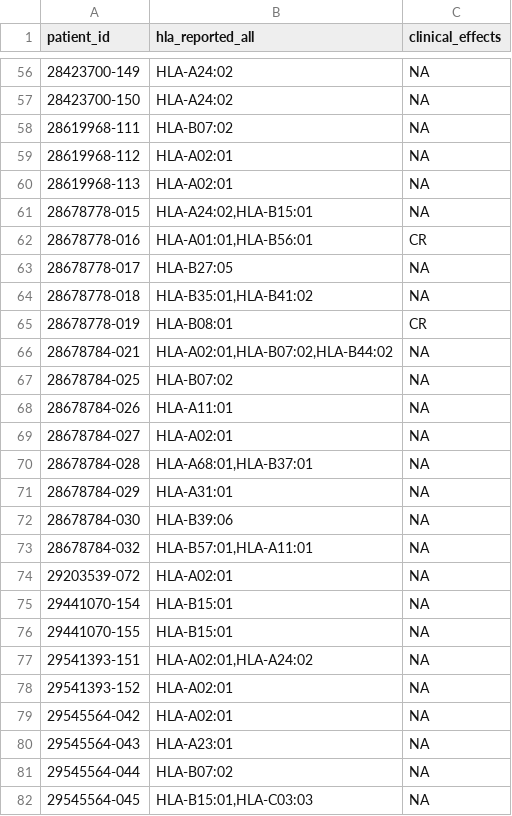
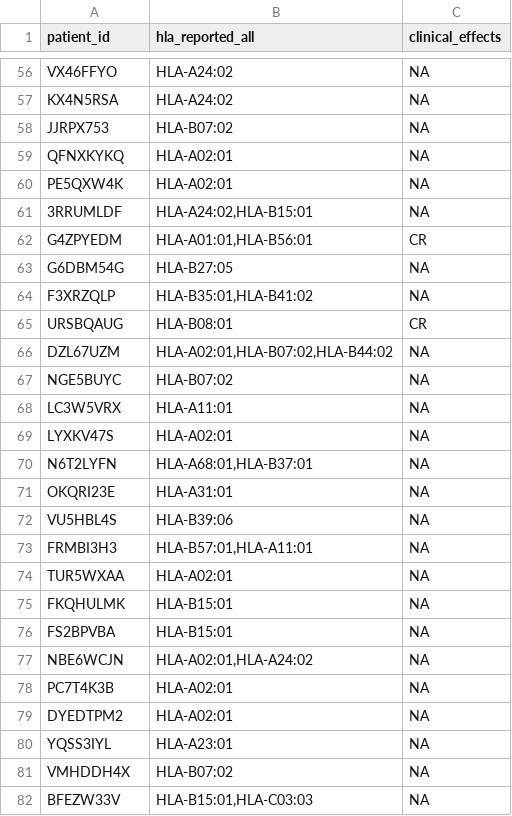
Before and after one commit to NeoDiscovery/NDD, a TSV file: data/patient_metadata.tsv, drawn as a sheet; only a part is shown, gaps mark what is left out; the diff covers the shown part only.

```diff
--- a/data/patient_metadata.tsv
+++ b/data/patient_metadata.tsv
@@ -56,27 +56,27 @@ patient_id	hla_reported_all	clinical_effects
-28423700-149	HLA-A24:02	NA
-28423700-150	HLA-A24:02	NA
-28619968-111	HLA-B07:02	NA
-28619968-112	HLA-A02:01	NA
-28619968-113	HLA-A02:01	NA
-28678778-015	"HLA-A24:02,HLA-B15:01"	NA
-28678778-016	"HLA-A01:01,HLA-B56:01"	CR
-28678778-017	HLA-B27:05	NA
-28678778-018	"HLA-B35:01,HLA-B41:02"	NA
-28678778-019	HLA-B08:01	CR
-28678784-021	"HLA-A02:01,HLA-B07:02,HLA-B44:02"	NA
-28678784-025	HLA-B07:02	NA
-28678784-026	HLA-A11:01	NA
-28678784-027	HLA-A02:01	NA
-28678784-028	"HLA-A68:01,HLA-B37:01"	NA
-28678784-029	HLA-A31:01	NA
-28678784-030	HLA-B39:06	NA
-28678784-032	"HLA-B57:01,HLA-A11:01"	NA
-29203539-072	HLA-A02:01	NA
-29441070-154	HLA-B15:01	NA
-29441070-155	HLA-B15:01	NA
-29541393-151	"HLA-A02:01,HLA-A24:02"	NA
-29541393-152	HLA-A02:01	NA
-29545564-042	HLA-A02:01	NA
-29545564-043	HLA-A23:01	NA
-29545564-044	HLA-B07:02	NA
-29545564-045	"HLA-B15:01,HLA-C03:03"	NA
+VX46FFYO	HLA-A24:02	NA	
+KX4N5RSA	HLA-A24:02	NA	
+JJRPX753	HLA-B07:02	NA	
+QFNXKYKQ	HLA-A02:01	NA	
+PE5QXW4K	HLA-A02:01	NA	
+3RRUMLDF	"HLA-A24:02,HLA-B15:01"	NA	
+G4ZPYEDM	"HLA-A01:01,HLA-B56:01"	CR	
+G6DBM54G	HLA-B27:05	NA	
+F3XRZQLP	"HLA-B35:01,HLA-B41:02"	NA	
+URSBQAUG	HLA-B08:01	CR	
+DZL67UZM	"HLA-A02:01,HLA-B07:02,HLA-B44:02"	NA	
+NGE5BUYC	HLA-B07:02	NA	
+LC3W5VRX	HLA-A11:01	NA	
+LYXKV47S	HLA-A02:01	NA	
+N6T2LYFN	"HLA-A68:01,HLA-B37:01"	NA	
+OKQRI23E	HLA-A31:01	NA	
+VU5HBL4S	HLA-B39:06	NA	
+FRMBI3H3	"HLA-B57:01,HLA-A11:01"	NA	
+TUR5WXAA	HLA-A02:01	NA	
+FKQHULMK	HLA-B15:01	NA	
+FS2BPVBA	HLA-B15:01	NA	
+NBE6WCJN	"HLA-A02:01,HLA-A24:02"	NA	
+PC7T4K3B	HLA-A02:01	NA	
+DYEDTPM2	HLA-A02:01	NA	
+YQSS3IYL	HLA-A23:01	NA	
+VMHDDH4X	HLA-B07:02	NA	
+BFEZW33V	"HLA-B15:01,HLA-C03:03"	NA	
```
Also changed, not shown: 137 edited cells elsewhere in this file, 1 other file.
